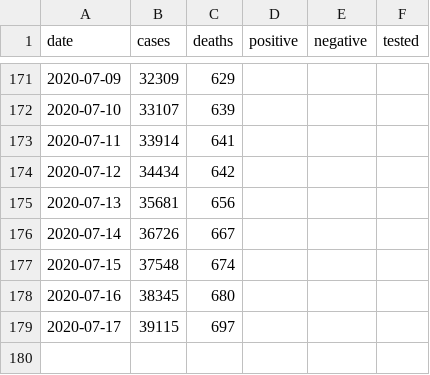
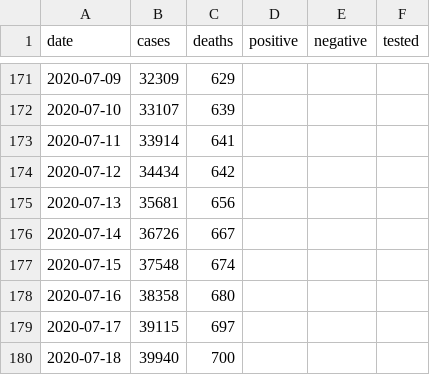
Before and after one commit to klintkanopka/COVID-19, a CSV file: data/bay_area_agg.csv, drawn as a sheet; only a part is shown, gaps mark what is left out.

```diff
--- a/data/bay_area_agg.csv
+++ b/data/bay_area_agg.csv
@@ -177,3 +177,4 @@ date,cases,deaths,positive,negative,tested
 2020-07-15,37548,674,,,
-2020-07-16,38345,680,,,
+2020-07-16,38358,680,,,
 2020-07-17,39115,697,,,
+2020-07-18,39940,700,,,
```
Also changed, not shown: data/california_agg.csv, data/santa_clara_agg.csv.
